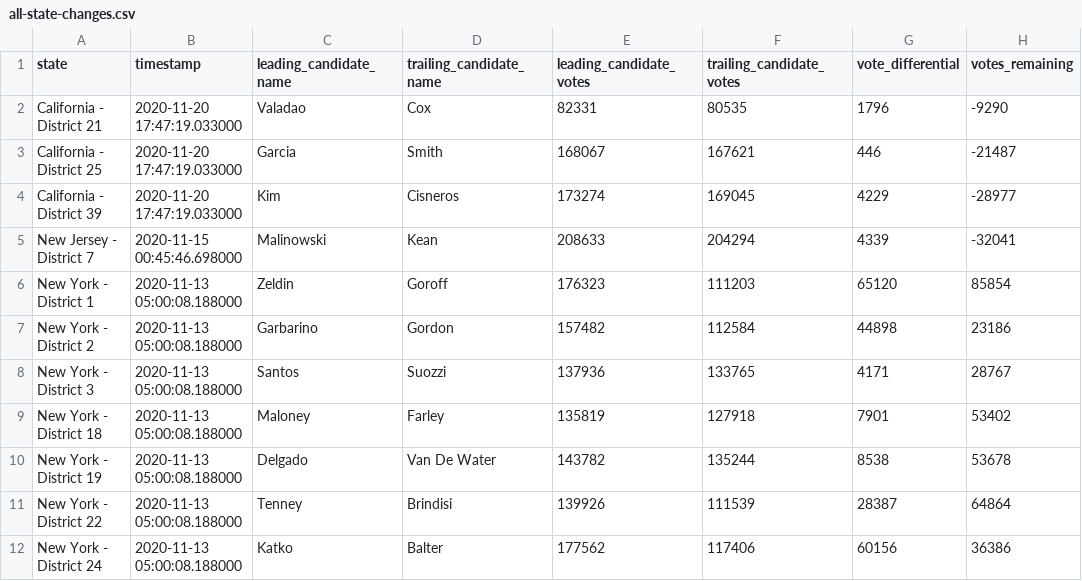
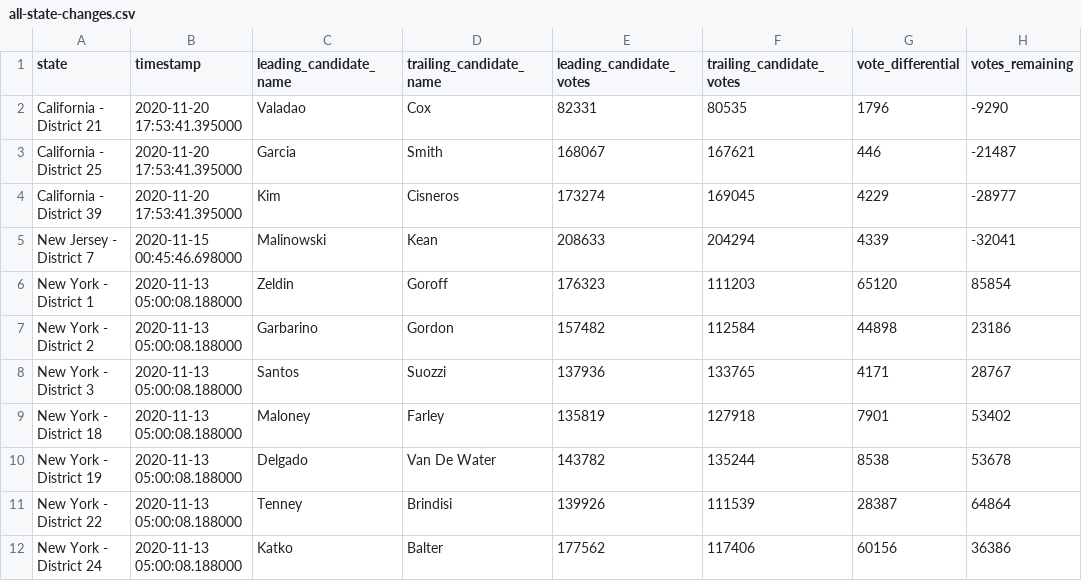
Before and after one commit to zcsinger/nyt-2020-election-scraper-house, a CSV file: all-state-changes.csv, drawn as a sheet; only a part is shown; the diff names each change by its address in the sheet, - before the commit and + after, or states it on an @@ line.

```diff
--- a/all-state-changes.csv
+++ b/all-state-changes.csv
-B2:B4 (timestamp): 2020-11-20 17:47:19.033000
+B2:B4 (timestamp): 2020-11-20 17:53:41.395000
```
Also changed, not shown: 3 other files.
